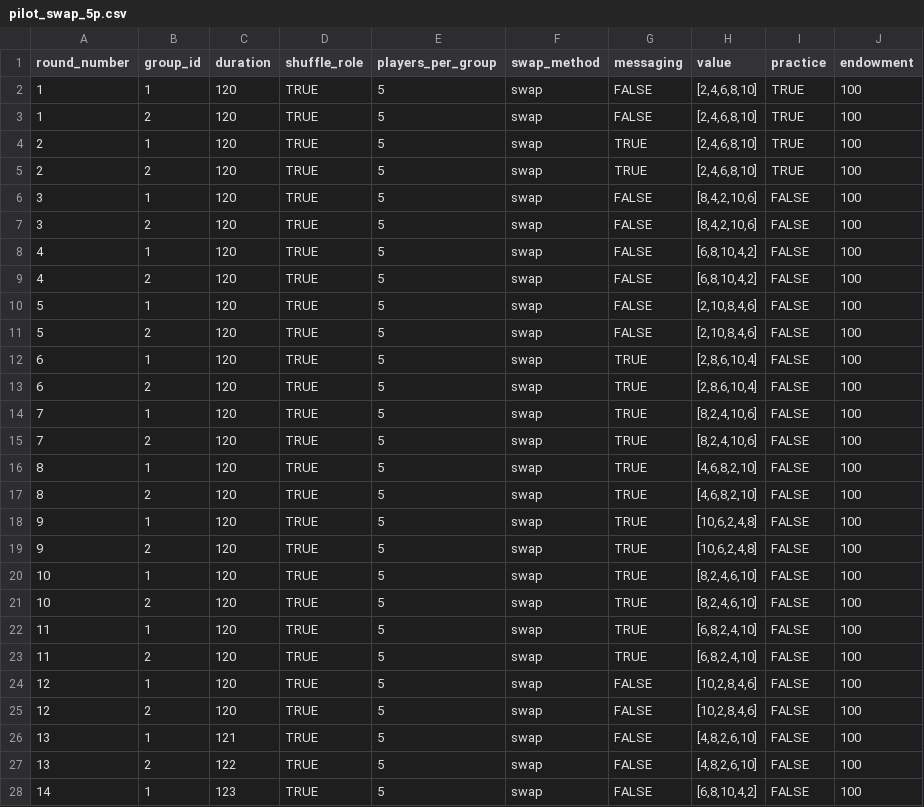
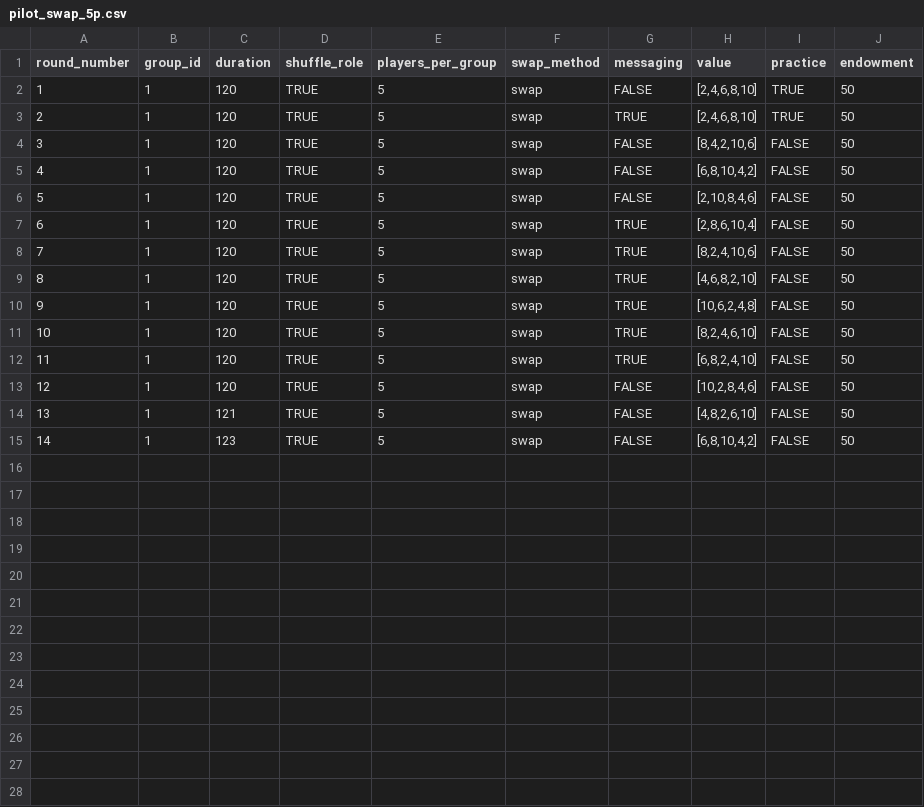
Before and after one commit to kmlv/queuing_experiment, a CSV file: configs/pilot_swap_5p.csv, drawn as a sheet; only a part is shown; the diff covers the shown part only.

Commit message:
Update pilot_swap_5p.csv

```diff
--- a/configs/pilot_swap_5p.csv
+++ b/configs/pilot_swap_5p.csv
@@ -1,28 +1,15 @@
 round_number,group_id,duration,shuffle_role,players_per_group,swap_method,messaging,value,practice,endowment
-1,1,120,TRUE,5,swap,FALSE,"[2,4,6,8,10]",TRUE,100
-1,2,120,TRUE,5,swap,FALSE,"[2,4,6,8,10]",TRUE,100
-2,1,120,TRUE,5,swap,TRUE,"[2,4,6,8,10]",TRUE,100
-2,2,120,TRUE,5,swap,TRUE,"[2,4,6,8,10]",TRUE,100
-3,1,120,TRUE,5,swap,FALSE,"[8,4,2,10,6]",FALSE,100
-3,2,120,TRUE,5,swap,FALSE,"[8,4,2,10,6]",FALSE,100
-4,1,120,TRUE,5,swap,FALSE,"[6,8,10,4,2]",FALSE,100
-4,2,120,TRUE,5,swap,FALSE,"[6,8,10,4,2]",FALSE,100
-5,1,120,TRUE,5,swap,FALSE,"[2,10,8,4,6]",FALSE,100
-5,2,120,TRUE,5,swap,FALSE,"[2,10,8,4,6]",FALSE,100
-6,1,120,TRUE,5,swap,TRUE,"[2,8,6,10,4]",FALSE,100
-6,2,120,TRUE,5,swap,TRUE,"[2,8,6,10,4]",FALSE,100
-7,1,120,TRUE,5,swap,TRUE,"[8,2,4,10,6]",FALSE,100
-7,2,120,TRUE,5,swap,TRUE,"[8,2,4,10,6]",FALSE,100
-8,1,120,TRUE,5,swap,TRUE,"[4,6,8,2,10]",FALSE,100
-8,2,120,TRUE,5,swap,TRUE,"[4,6,8,2,10]",FALSE,100
-9,1,120,TRUE,5,swap,TRUE,"[10,6,2,4,8]",FALSE,100
-9,2,120,TRUE,5,swap,TRUE,"[10,6,2,4,8]",FALSE,100
-10,1,120,TRUE,5,swap,TRUE,"[8,2,4,6,10]",FALSE,100
-10,2,120,TRUE,5,swap,TRUE,"[8,2,4,6,10]",FALSE,100
-11,1,120,TRUE,5,swap,TRUE,"[6,8,2,4,10]",FALSE,100
-11,2,120,TRUE,5,swap,TRUE,"[6,8,2,4,10]",FALSE,100
-12,1,120,TRUE,5,swap,FALSE,"[10,2,8,4,6]",FALSE,100
-12,2,120,TRUE,5,swap,FALSE,"[10,2,8,4,6]",FALSE,100
-13,1,121,TRUE,5,swap,FALSE,"[4,8,2,6,10]",FALSE,100
-13,2,122,TRUE,5,swap,FALSE,"[4,8,2,6,10]",FALSE,100
-14,1,123,TRUE,5,swap,FALSE,"[6,8,10,4,2]",FALSE,100
+1,1,120,TRUE,5,swap,FALSE,"[2,4,6,8,10]",TRUE,50
+2,1,120,TRUE,5,swap,TRUE,"[2,4,6,8,10]",TRUE,50
+3,1,120,TRUE,5,swap,FALSE,"[8,4,2,10,6]",FALSE,50
+4,1,120,TRUE,5,swap,FALSE,"[6,8,10,4,2]",FALSE,50
+5,1,120,TRUE,5,swap,FALSE,"[2,10,8,4,6]",FALSE,50
+6,1,120,TRUE,5,swap,TRUE,"[2,8,6,10,4]",FALSE,50
+7,1,120,TRUE,5,swap,TRUE,"[8,2,4,10,6]",FALSE,50
+8,1,120,TRUE,5,swap,TRUE,"[4,6,8,2,10]",FALSE,50
+9,1,120,TRUE,5,swap,TRUE,"[10,6,2,4,8]",FALSE,50
+10,1,120,TRUE,5,swap,TRUE,"[8,2,4,6,10]",FALSE,50
+11,1,120,TRUE,5,swap,TRUE,"[6,8,2,4,10]",FALSE,50
+12,1,120,TRUE,5,swap,FALSE,"[10,2,8,4,6]",FALSE,50
+13,1,121,TRUE,5,swap,FALSE,"[4,8,2,6,10]",FALSE,50
+14,1,123,TRUE,5,swap,FALSE,"[6,8,10,4,2]",FALSE,50
```
Also changed, not shown: 1 removed row elsewhere in this file.
